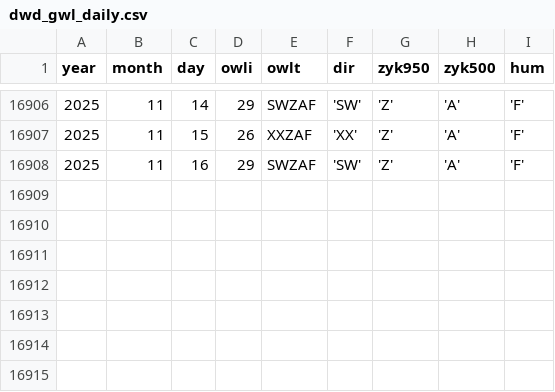
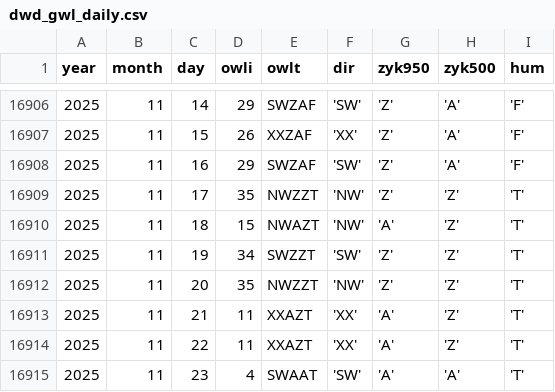
Before and after one commit to climdata/gwl, a CSV file: raw/dwd_gwl_daily.csv, drawn as a sheet; only a part is shown, gaps mark what is left out; the diff names each change by its address in the sheet, - before the commit and + after, or states it on an @@ line.

```diff
--- a/raw/dwd_gwl_daily.csv
+++ b/raw/dwd_gwl_daily.csv
+row 16909: 2025 | 11 | 17 | 35 | NWZZT | 'NW' | 'Z' | 'Z' | 'T'
+row 16910: 2025 | 11 | 18 | 15 | NWAZT | 'NW' | 'A' | 'Z' | 'T'
+row 16911: 2025 | 11 | 19 | 34 | SWZZT | 'SW' | 'Z' | 'Z' | 'T'
+row 16912: 2025 | 11 | 20 | 35 | NWZZT | 'NW' | 'Z' | 'Z' | 'T'
+row 16913: 2025 | 11 | 21 | 11 | XXAZT | 'XX' | 'A' | 'Z' | 'T'
+row 16914: 2025 | 11 | 22 | 11 | XXAZT | 'XX' | 'A' | 'Z' | 'T'
+row 16915: 2025 | 11 | 23 | 4 | SWAAT | 'SW' | 'A' | 'A' | 'T'
```
Also changed, not shown: 3 other files.
